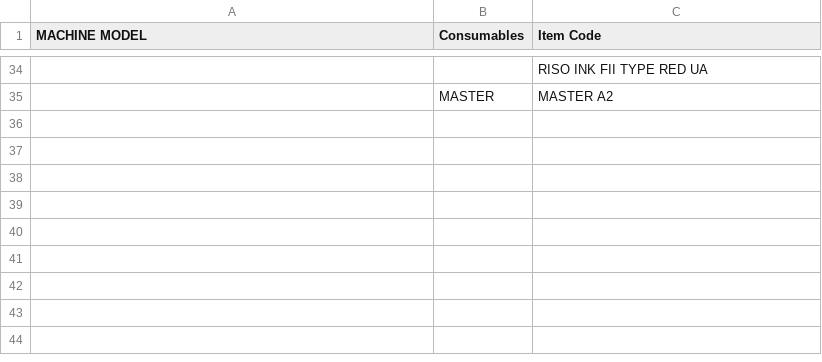
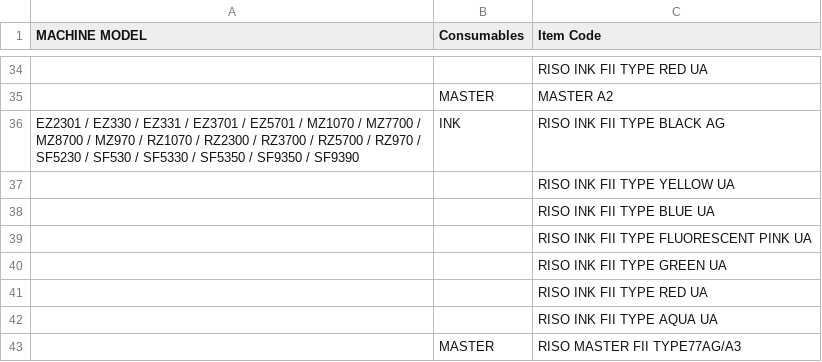
Before and after one commit to 19niel/EDSR-Consumables, a CSV file: scratch/EDSR CONS 1(RISO) (1).csv, drawn as a sheet; only a part is shown, gaps mark what is left out; the diff names each change by its address in the sheet, - before the commit and + after, or states it on an @@ line.

Commit message:
added RISO INK and Master Item Codes

```diff
--- a/scratch/EDSR CONS 1(RISO) (1).csv
+++ b/scratch/EDSR CONS 1(RISO) (1).csv
+row 36: EZ2301 / EZ330 / EZ331 / EZ3701 / EZ5701 / MZ1070 / MZ7700 / MZ8700 / MZ970 / RZ1070 / RZ2300 / RZ3700 / RZ5700 / RZ970 / SF5230 / SF530 / SF5330 / SF5350 / SF9350 / SF9390 | INK | RISO INK FII TYPE BLACK AG
+row 37:  |  | RISO INK FII TYPE YELLOW UA
+row 38:  |  | RISO INK FII TYPE BLUE UA
+row 39:  |  | RISO INK FII TYPE FLUORESCENT PINK UA
+row 40:  |  | RISO INK FII TYPE GREEN UA
+row 41:  |  | RISO INK FII TYPE RED UA
+row 42:  |  | RISO INK FII TYPE AQUA UA
+row 43:  | MASTER | RISO MASTER FII TYPE77AG/A3
```
Also changed, not shown: 33 other files.
